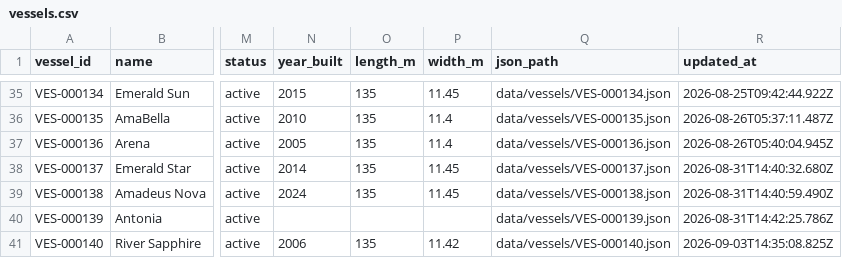
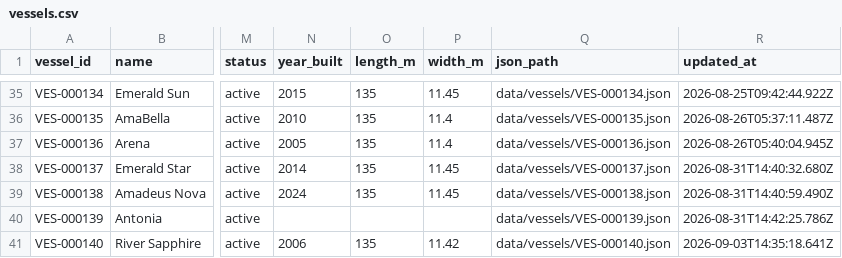
Before and after one commit to ugnet90/danube-vessel-log, a CSV file: data/vessels.csv, drawn as a sheet; only a part is shown, gaps mark what is left out; the diff names each change by its address in the sheet, - before the commit and + after, or states it on an @@ line.

```diff
--- a/data/vessels.csv
+++ b/data/vessels.csv
-R41 (updated_at): 2026-09-03T14:35:08.825Z
+R41 (updated_at): 2026-09-03T14:35:18.641Z
```
Also changed, not shown: 1 other file.
